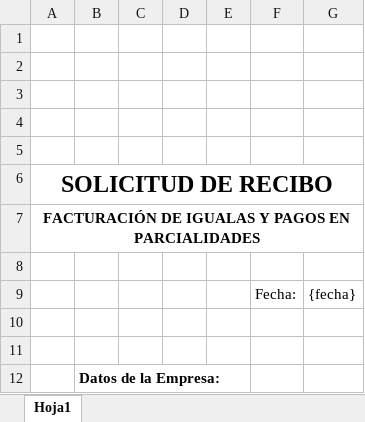
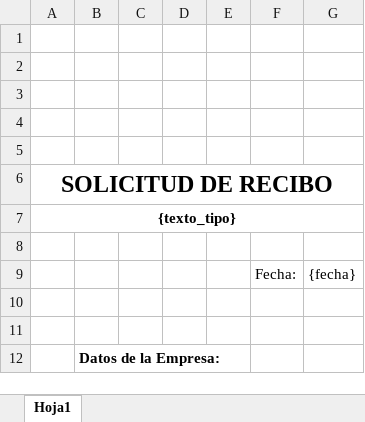
Before and after one commit to Destripador/empleados, an Excel workbook: templates/PlantillaReporte.xlsx, sheet Hoja1, drawn as a sheet; only a part is shown; values as stored, in another font and other column widths than the file's, no borders; charts and pictures not drawn; the diff names each change by its address in the sheet, - before the commit and + after, or states it on an @@ line.

```diff
--- a/templates/PlantillaReporte.xlsx (sheet Hoja1)
+++ b/templates/PlantillaReporte.xlsx (sheet Hoja1)
-A7: FACTURACIÓN DE IGUALAS Y PAGOS EN PARCIALIDADES
+A7: {texto_tipo}
```
Also changed, not shown: 5 other files.
